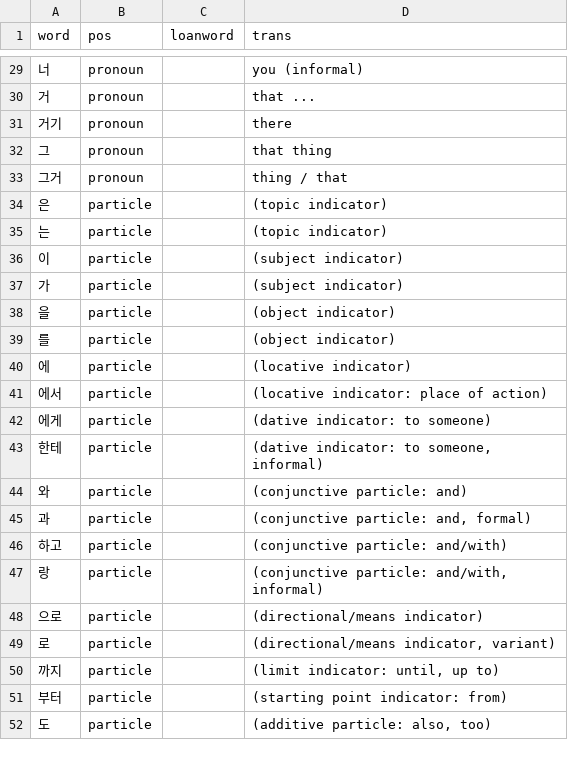
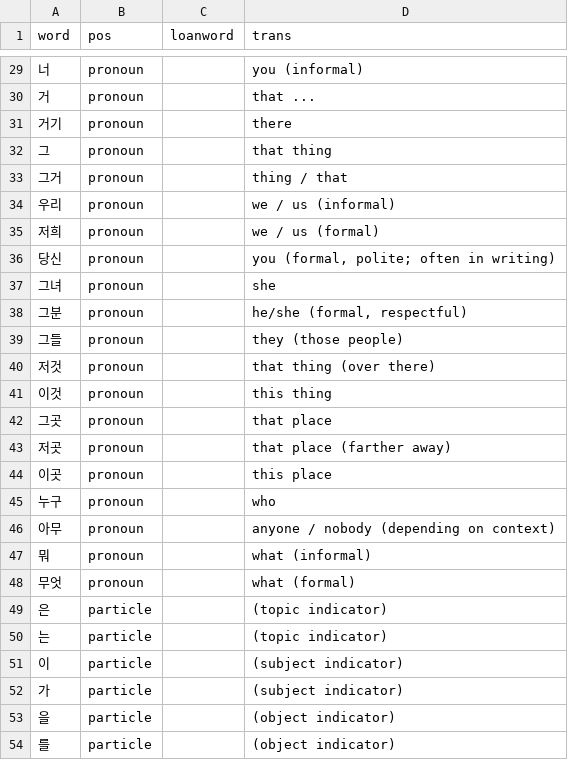
Before and after one commit to cwchentw/jp-dict, a CSV file: kr-en.csv, drawn as a sheet; only a part is shown, gaps mark what is left out; the shorter side is filled out with more unchanged rows.

Commit message:
Add some words

```diff
--- a/kr-en.csv
+++ b/kr-en.csv
@@ -33,2 +33,17 @@ word,pos,loanword,trans
 그거,pronoun,,thing / that
+우리,pronoun,,we / us (informal)
+저희,pronoun,,we / us (formal)
+당신,pronoun,,"you (formal, polite; often in writing)"
+그녀,pronoun,,she
+그분,pronoun,,"he/she (formal, respectful)"
+그들,pronoun,,they (those people)
+저것,pronoun,,that thing (over there)
+이것,pronoun,,this thing
+그곳,pronoun,,that place
+저곳,pronoun,,that place (farther away)
+이곳,pronoun,,this place
+누구,pronoun,,who
+아무,pronoun,,anyone / nobody (depending on context)
+뭐,pronoun,,what (informal)
+무엇,pronoun,,what (formal)
 은,particle,,(topic indicator)
```
